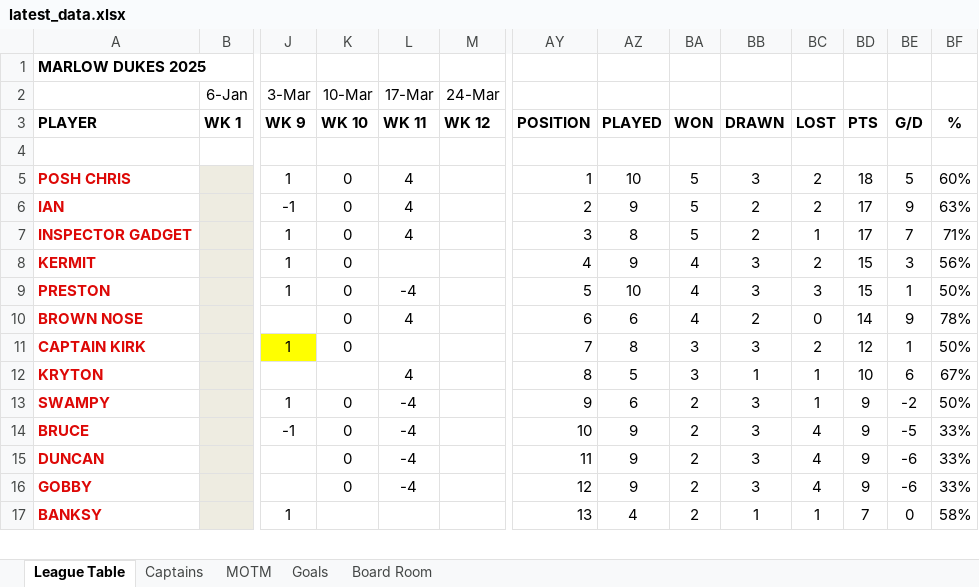
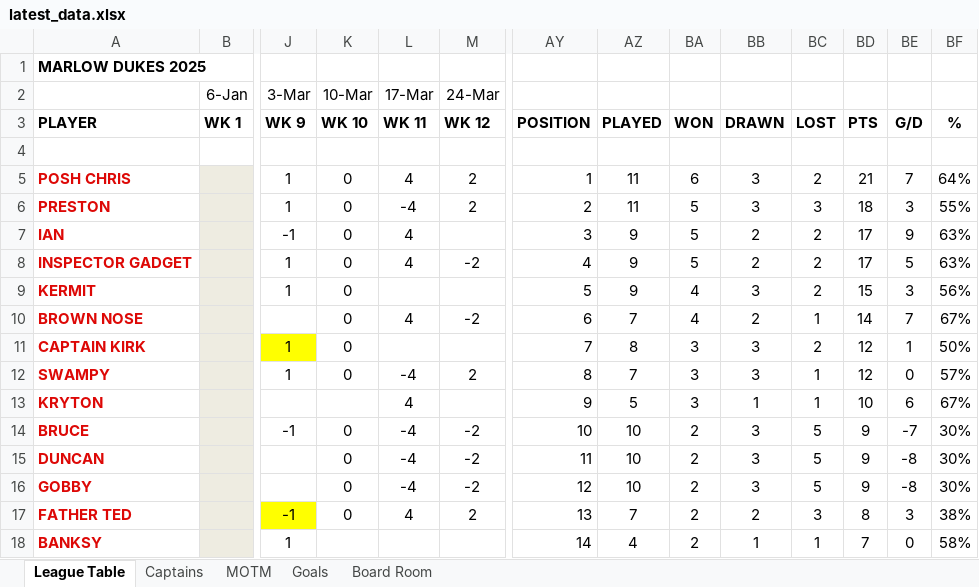
Before and after one commit to stateside2/marlow-dukes, an Excel workbook: data/latest_data.xlsx, sheet League Table, drawn as a sheet; only a part is shown, gaps mark what is left out; values as stored, in another font and other column widths than the file's, no borders; charts and pictures not drawn; removed rows and columns are numbered as before the commit, all else as after; rows hold the shown columns only; the diff covers the shown part only; the diff names each change by its address in the sheet, - before the commit and + after, or states it on an @@ line.

```diff
--- a/data/latest_data.xlsx (sheet League Table)
+++ b/data/latest_data.xlsx (sheet League Table)
-M5 (24-Mar): (empty)
+M5 (24-Mar): 2
-AZ5: 10
+AZ5: 11
-BA5: 5
+BA5: 6
-BD5: 18
+BD5: 21
-BE5: 5
+BE5: 7
-BF5: 60%
+BF5: 64%
+row 6: PRESTON |  | 1 | 0 | -4 | 2 | 2 | 11 | 5 | 3 | 3 | 18 | 3 | 55%
-AY7: 2
+AY7: 3
-M8 (24-Mar): (empty)
+M8 (24-Mar): -2
-AY8: 3
+AY8: 4
-AZ8: 8
+AZ8: 9
-BC8: 1
+BC8: 2
-BE8: 7
+BE8: 5
-BF8: 71%
+BF8: 63%
-AY9: 4
+AY9: 5
-row 9: PRESTON |  | 1 | 0 | -4 |  | 5 | 10 | 4 | 3 | 3 | 15 | 1 | 50%
-M10 (24-Mar): (empty)
+M10 (24-Mar): -2
-AZ10: 6
+AZ10: 7
-BC10: 0
+BC10: 1
-BE10: 9
+BE10: 7
-BF10: 78%
+BF10: 67%
+row 12: SWAMPY |  | 1 | 0 | -4 | 2 | 8 | 7 | 3 | 3 | 1 | 12 | 0 | 57%
-AY13: 8
+AY13: 9
-row 13: SWAMPY |  | 1 | 0 | -4 |  | 9 | 6 | 2 | 3 | 1 | 9 | -2 | 50%
-M14:M16 (24-Mar): (empty)
+M14:M16 (24-Mar): -2
-AZ14:AZ16: 9
+AZ14:AZ16: 10
-BC14:BC16: 4
+BC14:BC16: 5
-BE14: -5
+BE14: -7
-BF14:BF16: 33%
+BF14:BF16: 30%
-BE15:BE16: -6
+BE15:BE16: -8
+row 17: FATHER TED |  | -1 | 0 | 4 | 2 | 13 | 7 | 2 | 2 | 3 | 8 | 3 | 38%
-AY18: 13
+AY18: 14
```
Also changed, not shown: 6 added rows, 6 removed rows and 27 edited cells elsewhere in this sheet, sheet MOTM, sheet Board Room, sheet Goals, sheet Captains, formulas that keep their value, hidden cells, data/latest_data_prev.xlsx, 3 other files.
